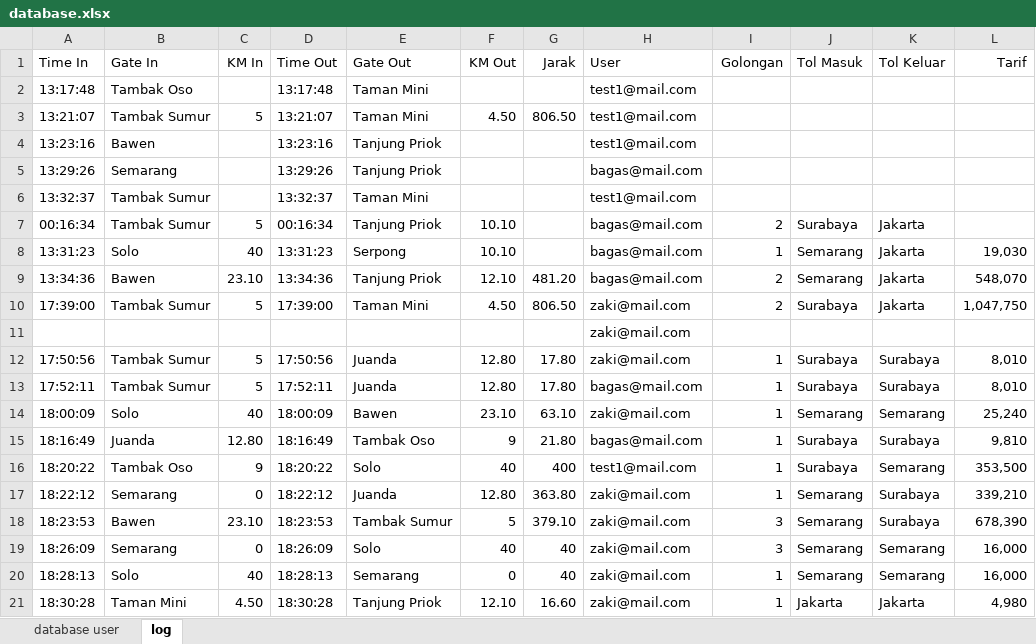
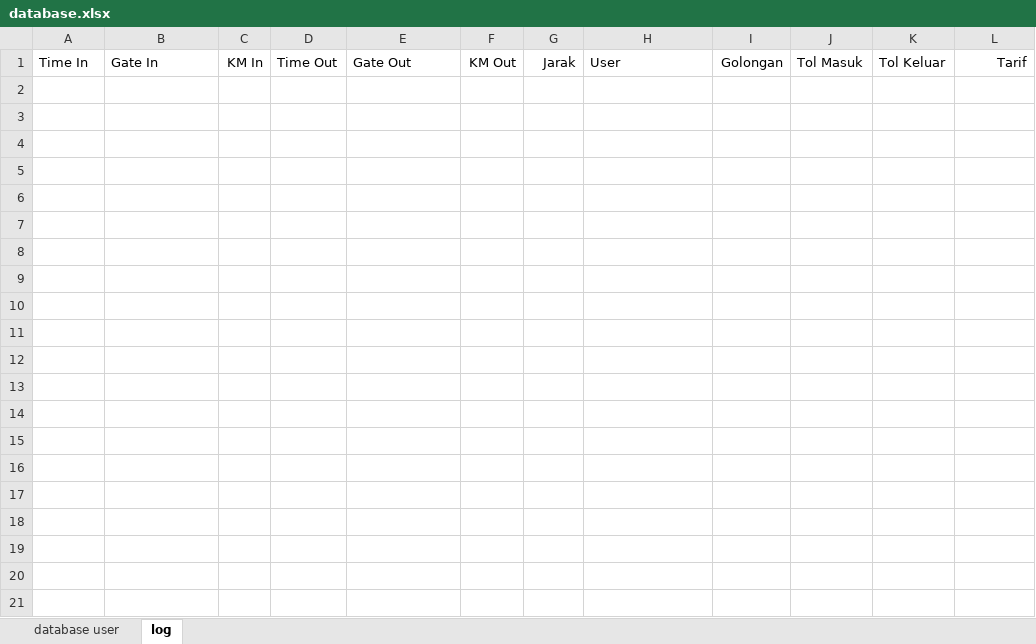
Before and after one commit to ZakiYudhistira/TubesPengkom11, an Excel workbook: database.xlsx, sheet log, drawn as a sheet; only a part is shown; values as stored, in another font and other column widths than the file's, no borders; the diff covers the shown part only; the diff names each change by its address in the sheet, - before the commit and + after, or states it on an @@ line.

Commit message:
hapus

```diff
--- a/database.xlsx (sheet log)
+++ b/database.xlsx (sheet log)
-row 2: 13:17:48 | Tambak Oso |  | 13:17:48 | Taman Mini |  |  | test1@mail.com
-row 3: 13:21:07 | Tambak Sumur | 5 | 13:21:07 | Taman Mini | 4.50 | 806.50 | test1@mail.com
-row 4: 13:23:16 | Bawen |  | 13:23:16 | Tanjung Priok |  |  | test1@mail.com
-row 5: 13:29:26 | Semarang |  | 13:29:26 | Tanjung Priok |  |  | bagas@mail.com
-row 6: 13:32:37 | Tambak Sumur |  | 13:32:37 | Taman Mini |  |  | test1@mail.com
-row 7: 00:16:34 | Tambak Sumur | 5 | 00:16:34 | Tanjung Priok | 10.10 |  | bagas@mail.com | 2 | Surabaya | Jakarta
-row 8: 13:31:23 | Solo | 40 | 13:31:23 | Serpong | 10.10 |  | bagas@mail.com | 1 | Semarang | Jakarta | 19,030
-row 9: 13:34:36 | Bawen | 23.10 | 13:34:36 | Tanjung Priok | 12.10 | 481.20 | bagas@mail.com | 2 | Semarang | Jakarta | 548,070
-row 10: 17:39:00 | Tambak Sumur | 5 | 17:39:00 | Taman Mini | 4.50 | 806.50 | zaki@mail.com | 2 | Surabaya | Jakarta | 1,047,750
-row 11:  |  |  |  |  |  |  | zaki@mail.com
-row 12: 17:50:56 | Tambak Sumur | 5 | 17:50:56 | Juanda | 12.80 | 17.80 | zaki@mail.com | 1 | Surabaya | Surabaya | 8,010
-row 13: 17:52:11 | Tambak Sumur | 5 | 17:52:11 | Juanda | 12.80 | 17.80 | bagas@mail.com | 1 | Surabaya | Surabaya | 8,010
-row 14: 18:00:09 | Solo | 40 | 18:00:09 | Bawen | 23.10 | 63.10 | zaki@mail.com | 1 | Semarang | Semarang | 25,240
-row 15: 18:16:49 | Juanda | 12.80 | 18:16:49 | Tambak Oso | 9 | 21.80 | bagas@mail.com | 1 | Surabaya | Surabaya | 9,810
-row 16: 18:20:22 | Tambak Oso | 9 | 18:20:22 | Solo | 40 | 400 | test1@mail.com | 1 | Surabaya | Semarang | 353,500
-row 17: 18:22:12 | Semarang | 0 | 18:22:12 | Juanda | 12.80 | 363.80 | zaki@mail.com | 1 | Semarang | Surabaya | 339,210
-row 18: 18:23:53 | Bawen | 23.10 | 18:23:53 | Tambak Sumur | 5 | 379.10 | zaki@mail.com | 3 | Semarang | Surabaya | 678,390
-row 19: 18:26:09 | Semarang | 0 | 18:26:09 | Solo | 40 | 40 | zaki@mail.com | 3 | Semarang | Semarang | 16,000
-row 20: 18:28:13 | Solo | 40 | 18:28:13 | Semarang | 0 | 40 | zaki@mail.com | 1 | Semarang | Semarang | 16,000
-row 21: 18:30:28 | Taman Mini | 4.50 | 18:30:28 | Tanjung Priok | 12.10 | 16.60 | zaki@mail.com | 1 | Jakarta | Jakarta | 4,980
```
Also changed, not shown: 22 removed rows elsewhere in this sheet.
